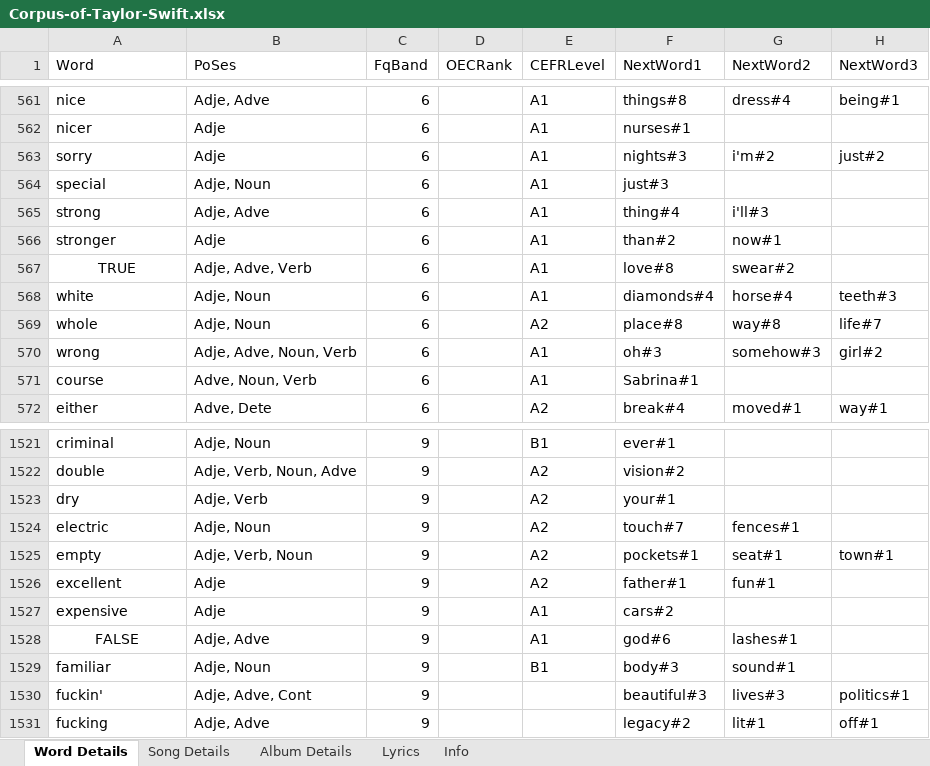
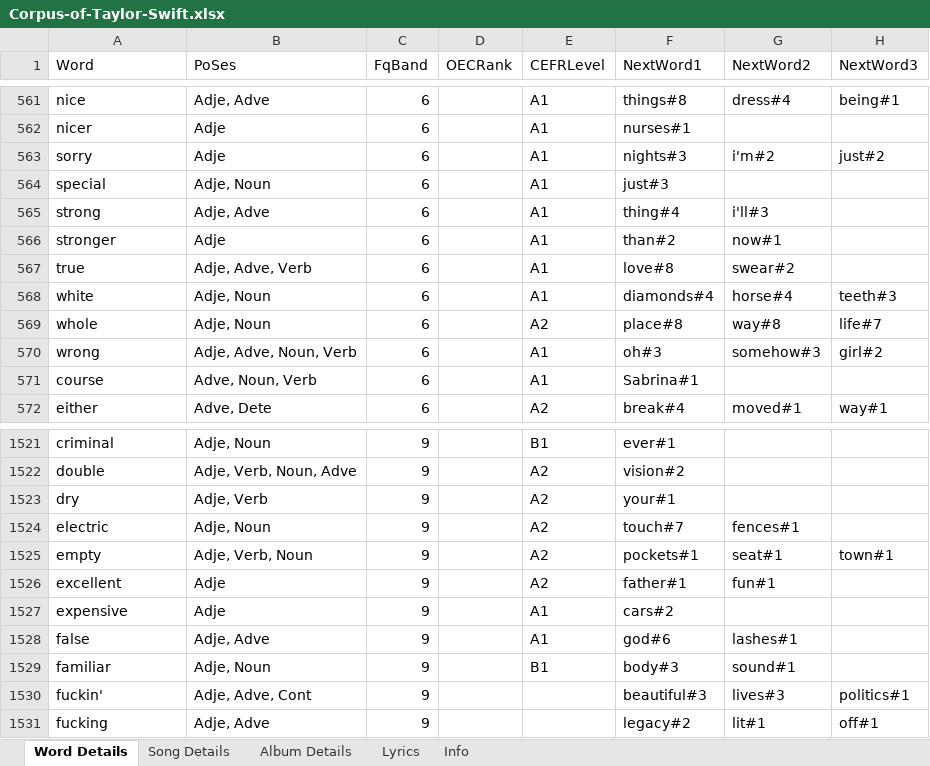
Before and after one commit to sagesolar/Corpus-of-Taylor-Swift, an Excel workbook: Corpus-of-Taylor-Swift.xlsx, sheet Word Details, drawn as a sheet; only a part is shown, gaps mark what is left out; values as stored, in another font and other column widths than the file's, no borders; conditional formats and table styles not drawn; the diff names each change by its address in the sheet, - before the commit and + after, or states it on an @@ line.

```diff
--- a/Corpus-of-Taylor-Swift.xlsx (sheet Word Details)
+++ b/Corpus-of-Taylor-Swift.xlsx (sheet Word Details)
-A567 (Word): TRUE
+A567 (Word): true
-A567 alignment: center
+A567 alignment: left
-A1528 (Word): FALSE
+A1528 (Word): false
-A1528 alignment: center
+A1528 alignment: left
```
Also changed, not shown: sheet Song Details, sheet Info.
